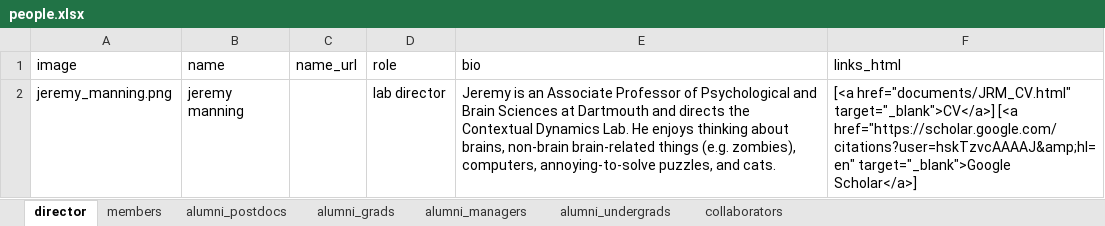
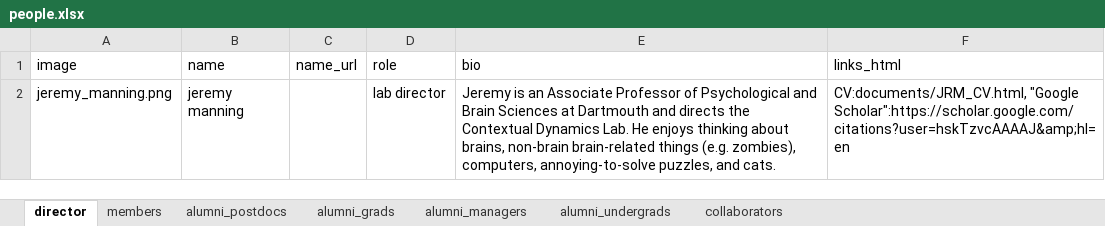
Before and after one commit to ContextLab/contextlab.github.io, an Excel workbook: data/people.xlsx, sheet director, drawn as a sheet; values as stored, in another font and other column widths than the file's, no borders; the diff names each change by its address in the sheet, - before the commit and + after, or states it on an @@ line.

```diff
--- a/data/people.xlsx (sheet director)
+++ b/data/people.xlsx (sheet director)
-F2 (links_html): [<a href="documents/JRM_CV.html" target="_blank">CV</a>] [<a href="https://scholar.google.com/citations?user=hskTzvcAAAAJ&amp;hl=en" target="_blank">Google Scholar</a>]
+F2 (links_html): CV:documents/JRM_CV.html, "Google Scholar":https://scholar.google.com/citations?user=hskTzvcAAAAJ&amp;hl=en
```
Also changed, not shown: sheet collaborators, sheet alumni_postdocs, sheet alumni_managers, sheet alumni_grads, data/publications.xlsx, data/software.xlsx.
